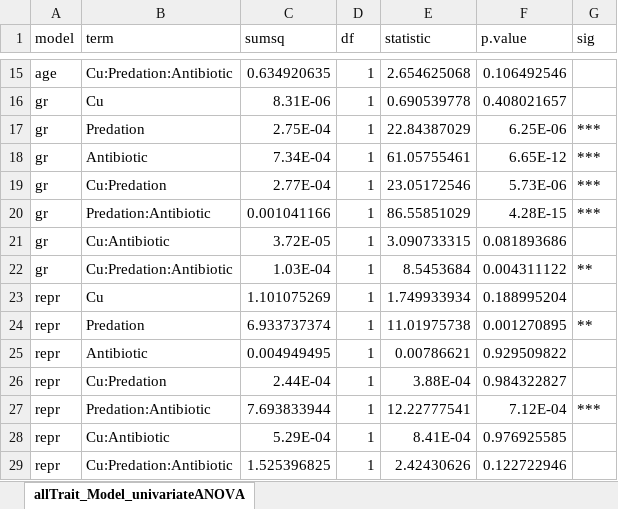
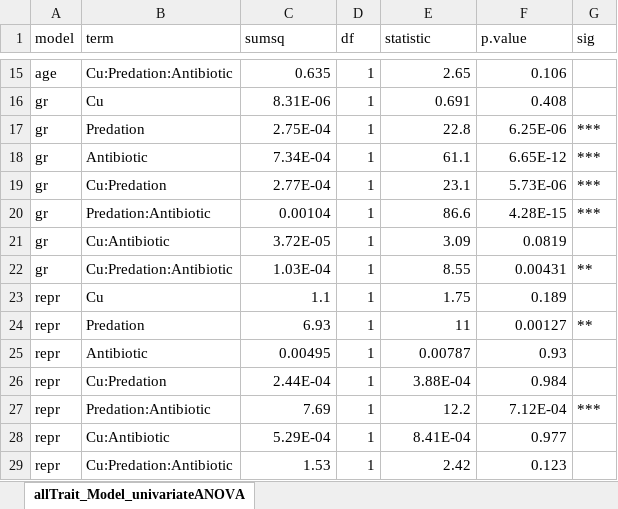
Before and after one commit to andbeck/microbiome_lifehistory, an Excel workbook: allTrait_Model_univariateANOVA.xlsx, sheet allTrait_Model_univariateANOVA, drawn as a sheet; only a part is shown, gaps mark what is left out; values as stored, in another font and other column widths than the file's, no borders; the diff covers the shown part only; the diff names each change by its address in the sheet, - before the commit and + after, or states it on an @@ line.

```diff
--- a/allTrait_Model_univariateANOVA.xlsx (sheet allTrait_Model_univariateANOVA)
+++ b/allTrait_Model_univariateANOVA.xlsx (sheet allTrait_Model_univariateANOVA)
-C15 (sumsq): 0.634920635
+C15 (sumsq): 0.635
-E15 (statistic): 2.654625068
+E15 (statistic): 2.65
-F15 (p.value): 0.106492546
+F15 (p.value): 0.106
-E16 (statistic): 0.690539778
+E16 (statistic): 0.691
-F16 (p.value): 0.408021657
+F16 (p.value): 0.408
-E17 (statistic): 22.84387029
+E17 (statistic): 22.8
-E18 (statistic): 61.05755461
+E18 (statistic): 61.1
-E19 (statistic): 23.05172546
+E19 (statistic): 23.1
-C20 (sumsq): 0.001041166
+C20 (sumsq): 0.00104
-E20 (statistic): 86.55851029
+E20 (statistic): 86.6
-E21 (statistic): 3.090733315
+E21 (statistic): 3.09
-F21 (p.value): 0.081893686
+F21 (p.value): 0.0819
-E22 (statistic): 8.5453684
+E22 (statistic): 8.55
-F22 (p.value): 0.004311122
+F22 (p.value): 0.00431
-C23 (sumsq): 1.101075269
+C23 (sumsq): 1.1
-E23 (statistic): 1.749933934
+E23 (statistic): 1.75
-F23 (p.value): 0.188995204
+F23 (p.value): 0.189
-C24 (sumsq): 6.933737374
+C24 (sumsq): 6.93
-E24 (statistic): 11.01975738
+E24 (statistic): 11
-F24 (p.value): 0.001270895
+F24 (p.value): 0.00127
-C25 (sumsq): 0.004949495
+C25 (sumsq): 0.00495
-E25 (statistic): 0.00786621
+E25 (statistic): 0.00787
-F25 (p.value): 0.929509822
+F25 (p.value): 0.93
-F26 (p.value): 0.984322827
+F26 (p.value): 0.984
-C27 (sumsq): 7.693833944
+C27 (sumsq): 7.69
-E27 (statistic): 12.22777541
+E27 (statistic): 12.2
-F28 (p.value): 0.976925585
+F28 (p.value): 0.977
-C29 (sumsq): 1.525396825
+C29 (sumsq): 1.53
-E29 (statistic): 2.42430626
+E29 (statistic): 2.42
-F29 (p.value): 0.122722946
+F29 (p.value): 0.123
```
Also changed, not shown: 73 edited cells elsewhere in this sheet, allTrait_Model_univariateANOVA_NoAntibiotic.xlsx, 4 other files.
